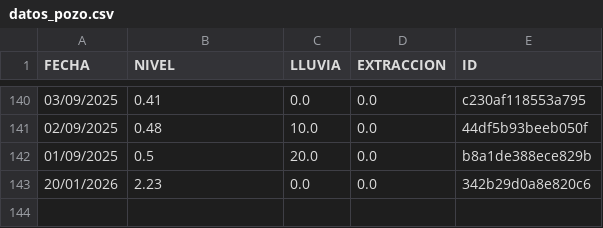
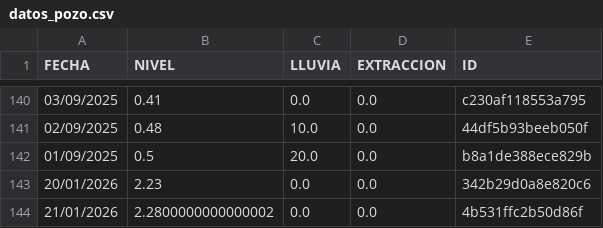
Before and after one commit to AndresPaladino/hidropal, a CSV file: datos_pozo.csv, drawn as a sheet; only a part is shown, gaps mark what is left out; the diff names each change by its address in the sheet, - before the commit and + after, or states it on an @@ line.

Commit message:
chore(data): add row 21/01/2026

```diff
--- a/datos_pozo.csv
+++ b/datos_pozo.csv
+row 144: 21/01/2026 | 2.2800000000000002 | 0.0 | 0.0 | 4b531ffc2b50d86f
```
